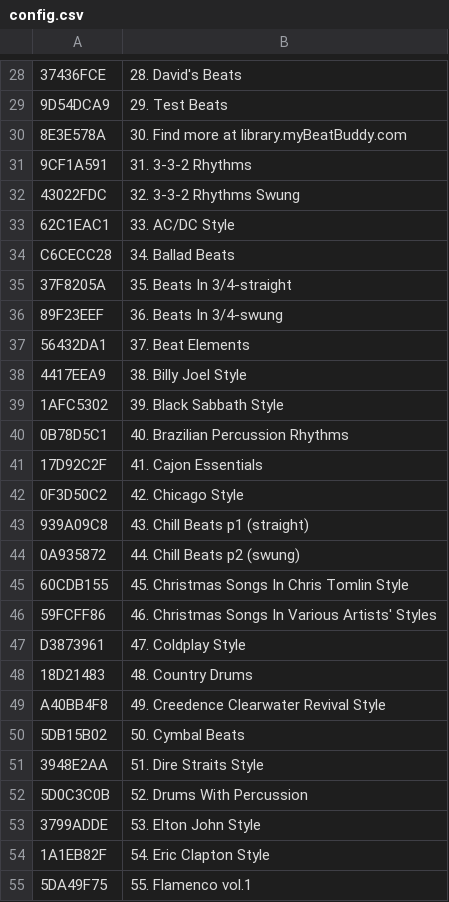
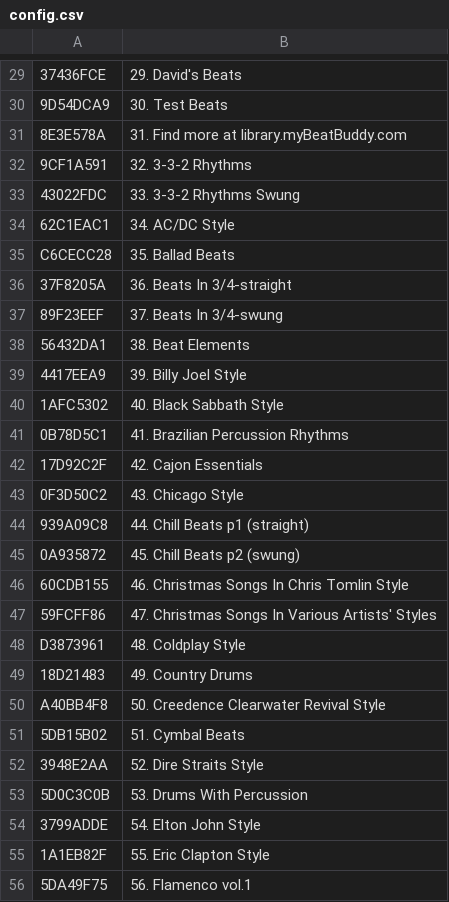
Before and after one commit to emallove/BeatBuddyCard, a CSV file: SONGS/config.csv, drawn as a sheet; only a part is shown, gaps mark what is left out; addresses are those after the commit; the diff covers the shown part only; the diff names each change by its address in the sheet, - before the commit and + after, or states it on an @@ line.

```diff
--- a/SONGS/config.csv
+++ b/SONGS/config.csv
-B29: 28. David's Beats
+B29: 29. David's Beats
-B30: 29. Test Beats
+B30: 30. Test Beats
-B31: 30. Find more at library.myBeatBuddy.com
+B31: 31. Find more at library.myBeatBuddy.com
-B32: 31. 3-3-2 Rhythms
+B32: 32. 3-3-2 Rhythms
-B33: 32. 3-3-2 Rhythms Swung
+B33: 33. 3-3-2 Rhythms Swung
-B34: 33. AC/DC Style
+B34: 34. AC/DC Style
-B35: 34. Ballad Beats
+B35: 35. Ballad Beats
-B36: 35. Beats In 3/4-straight
+B36: 36. Beats In 3/4-straight
-B37: 36. Beats In 3/4-swung
+B37: 37. Beats In 3/4-swung
-B38: 37. Beat Elements
+B38: 38. Beat Elements
-B39: 38. Billy Joel Style
+B39: 39. Billy Joel Style
-B40: 39. Black Sabbath Style
+B40: 40. Black Sabbath Style
-B41: 40. Brazilian Percussion Rhythms
+B41: 41. Brazilian Percussion Rhythms
-B42: 41. Cajon Essentials
+B42: 42. Cajon Essentials
-B43: 42. Chicago Style
+B43: 43. Chicago Style
-B44: 43. Chill Beats p1 (straight)
+B44: 44. Chill Beats p1 (straight)
-B45: 44. Chill Beats p2 (swung)
+B45: 45. Chill Beats p2 (swung)
-B46: 45. Christmas Songs In Chris Tomlin Style
+B46: 46. Christmas Songs In Chris Tomlin Style
-B47: 46. Christmas Songs…
+B47: 47. Christmas Songs…
-B48: 47. Coldplay Style
+B48: 48. Coldplay Style
-B49: 48. Country Drums
+B49: 49. Country Drums
-B50: 49. Creedence Clearwater Revival Style
+B50: 50. Creedence Clearwater Revival Style
-B51: 50. Cymbal Beats
+B51: 51. Cymbal Beats
-B52: 51. Dire Straits Style
+B52: 52. Dire Straits Style
-B53: 52. Drums With Percussion
+B53: 53. Drums With Percussion
-B54: 53. Elton John Style
+B54: 54. Elton John Style
-B55: 54. Eric Clapton Style
+B55: 55. Eric Clapton Style
-B56: 55. Flamenco vol.1
+B56: 56. Flamenco vol.1
```
Also changed, not shown: 1 added row and 90 edited cells elsewhere in this file, SONGS/2B3B5461/config.csv, 3 other files.
